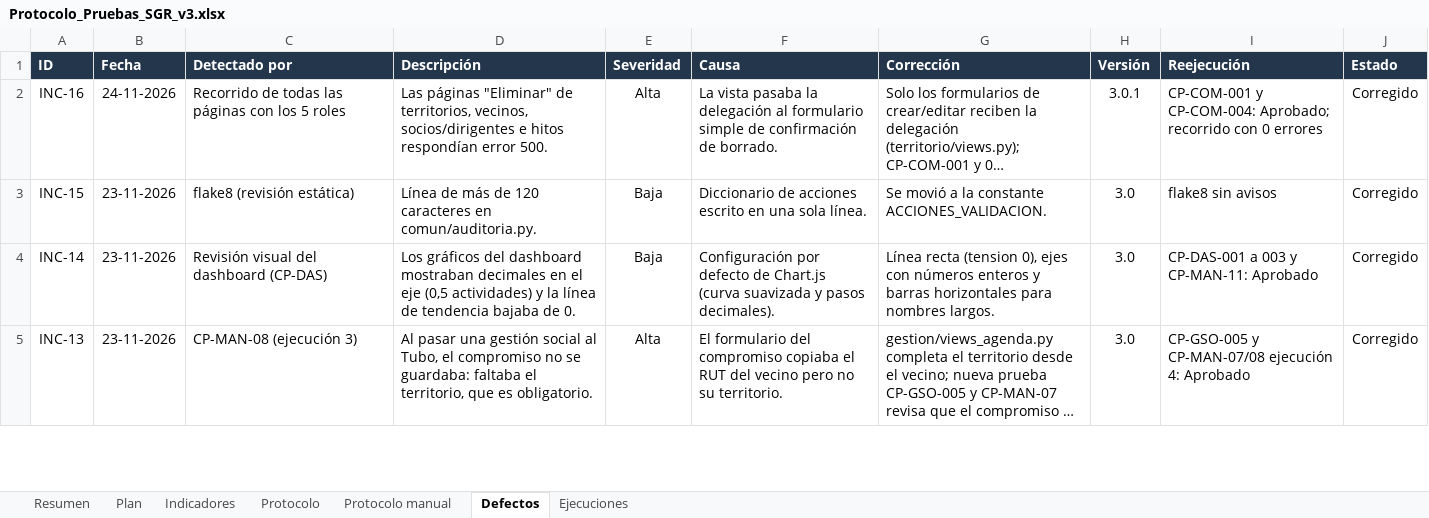
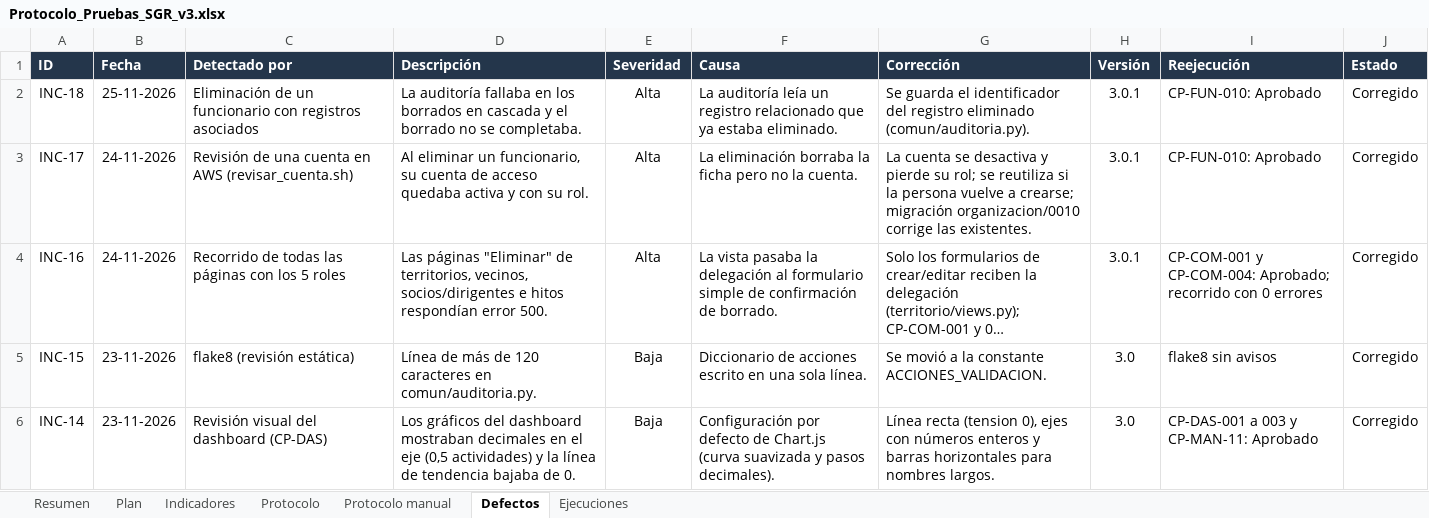
Before and after one commit to sofixv19/sgr_eval2_proyecto_integrado, an Excel workbook: docs/pruebas/Protocolo_Pruebas_SGR_v3.xlsx, sheet Defectos, drawn as a sheet; only a part is shown; the shorter side is filled out with more unchanged rows; long unchanged cells end in …; values as stored, in another font and other column widths than the file's, no borders; conditional formats not drawn; the diff names each change by its address in the sheet, - before the commit and + after, or states it on an @@ line.

```diff
--- a/docs/pruebas/Protocolo_Pruebas_SGR_v3.xlsx (sheet Defectos)
+++ b/docs/pruebas/Protocolo_Pruebas_SGR_v3.xlsx (sheet Defectos)
+row 2: INC-18 | 25-11-2026 | Eliminación de un funcionario con registros asociados | La auditoría fallaba en los borrados en cascada y el borrado no se completaba. | Alta | La auditoría leía un registro relacionado que ya estaba eliminado. | Se guarda el identificador del registro eliminado (comun/auditoria.py). | 3.0.1 | CP-FUN-010: Aprobado | Corregido
+row 3: INC-17 | 24-11-2026 | Revisión de una cuenta en AWS (revisar_cuenta.sh) | Al eliminar un funcionario, su cuenta de acceso quedaba activa y con su rol. | Alta | La eliminación borraba la ficha pero no la cuenta. | La cuenta se desactiva y pierde su rol; se reutiliza si la persona vuelve a crearse; migración organizacion/0010 corrige las existentes. | 3.0.1 | CP-FUN-010: Aprobado | Corregido
```
Also changed, not shown: sheet Protocolo, sheet Indicadores, formulas that keep their value, 16 other files.
